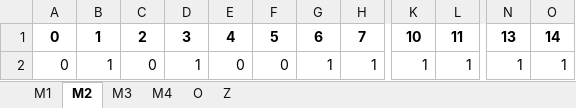
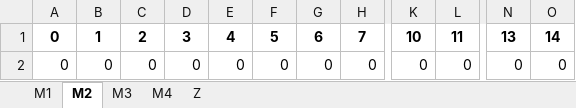
Before and after one commit to 52041lsy/1-, an Excel workbook: code/optimization_results.xlsx, sheet M2, drawn as a sheet; only a part is shown, gaps mark what is left out; values as stored, in another font and other column widths than the file's, no borders; the diff names each change by its address in the sheet, - before the commit and + after, or states it on an @@ line.

```diff
--- a/code/optimization_results.xlsx (sheet M2)
+++ b/code/optimization_results.xlsx (sheet M2)
-sheet tab: O
-B2: 1
+B2: 0
-D2: 1
+D2: 0
-G2: 1
+G2: 0
-H2: 1
+H2: 0
-K2: 1
+K2: 0
-L2: 1
+L2: 0
-N2: 1
+N2: 0
-O2: 1
+O2: 0
```
Also changed, not shown: sheet M3, sheet M1, sheet Z, sheet M4, 2 other files.
